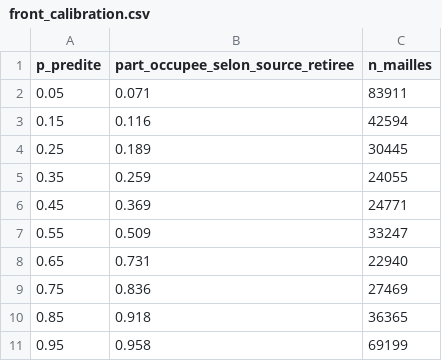
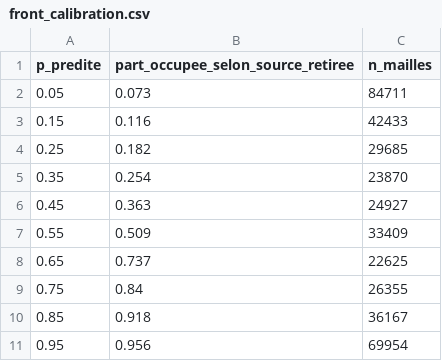
Before and after one commit to djac57/ukraine-map, a CSV file: data/front_calibration.csv, drawn as a sheet.

```diff
--- a/data/front_calibration.csv
+++ b/data/front_calibration.csv
@@ -1,11 +1,11 @@
 p_predite,part_occupee_selon_source_retiree,n_mailles
-0.05,0.071,83911
-0.15,0.116,42594
-0.25,0.189,30445
-0.35,0.259,24055
-0.45,0.369,24771
-0.55,0.509,33247
-0.65,0.731,22940
-0.75,0.836,27469
-0.85,0.918,36365
-0.95,0.958,69199
+0.05,0.073,84711
+0.15,0.116,42433
+0.25,0.182,29685
+0.35,0.254,23870
+0.45,0.363,24927
+0.55,0.509,33409
+0.65,0.737,22625
+0.75,0.84,26355
+0.85,0.918,36167
+0.95,0.956,69954
```
Also changed, not shown: data/front_areas.csv, data/front_sensibilite.csv, 30 other files.
